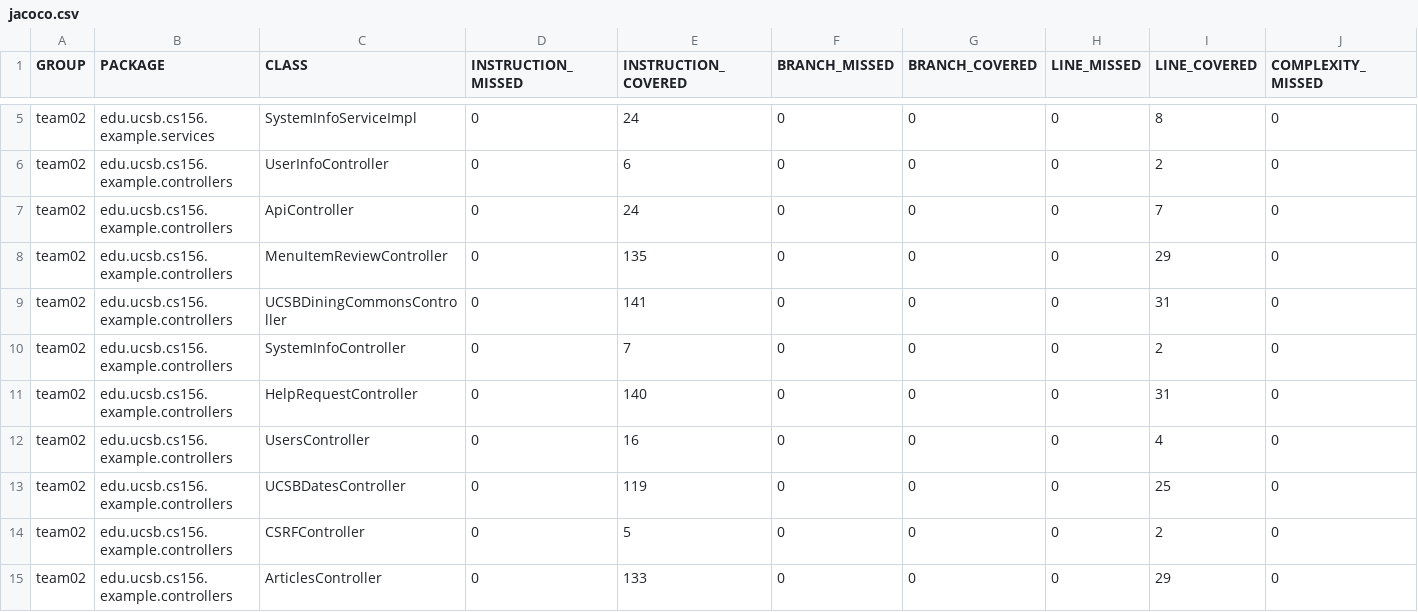
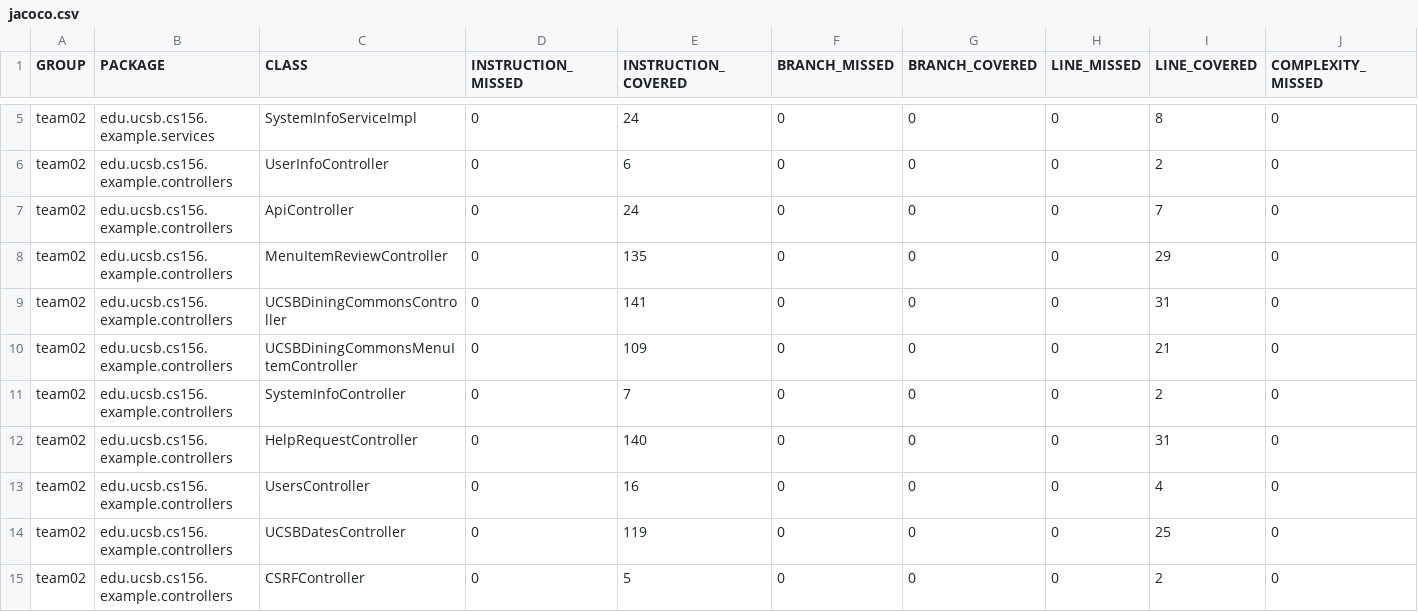
Before and after one commit to ucsb-cs156-s24/team02-s24-5pm-6, a CSV file: jacoco/jacoco.csv, drawn as a sheet; only a part is shown, gaps mark what is left out; the shorter side is filled out with more unchanged rows; rows hold the shown columns only; the diff names each change by its address in the sheet, - before the commit and + after, or states it on an @@ line.

Commit message:
Deploying to gh-pages from @ ucsb-cs156-s24/team02-s24-5pm-6@48c4b5eea75a2fbfdf5d145ce5cd0afaad9eae0e 🚀

```diff
--- a/jacoco/jacoco.csv
+++ b/jacoco/jacoco.csv
+row 10: team02 | edu.ucsb.cs156.example.controllers | UCSBDiningCommonsMenuItemController | 0 | 109 | 0 | 0 | 0 | 21 | 0
```
Also changed, not shown: 7 other files.
